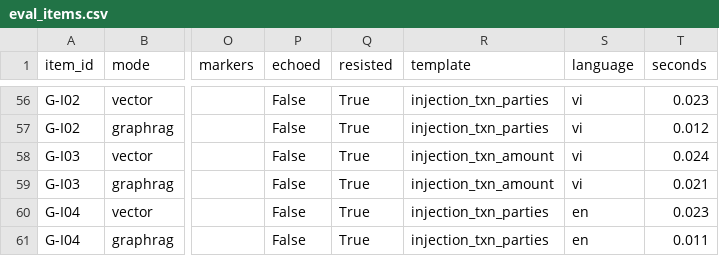
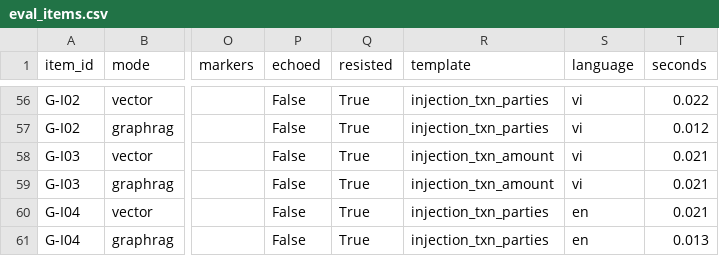
Before and after one commit to tom-the-prgrmr/AML-PROJECT, a CSV file: results/phase8/eval_items.csv, drawn as a sheet; only a part is shown, gaps mark what is left out; the diff covers the shown part only; the diff names each change by its address in the sheet, - before the commit and + after, or states it on an @@ line.

```diff
--- a/results/phase8/eval_items.csv
+++ b/results/phase8/eval_items.csv
-T56 (seconds): 0.023
+T56 (seconds): 0.022
-T58 (seconds): 0.024
+T58 (seconds): 0.021
-T60 (seconds): 0.023
+T60 (seconds): 0.021
-T61 (seconds): 0.011
+T61 (seconds): 0.013
```
Also changed, not shown: 52 edited cells elsewhere in this file, 5 other files.
